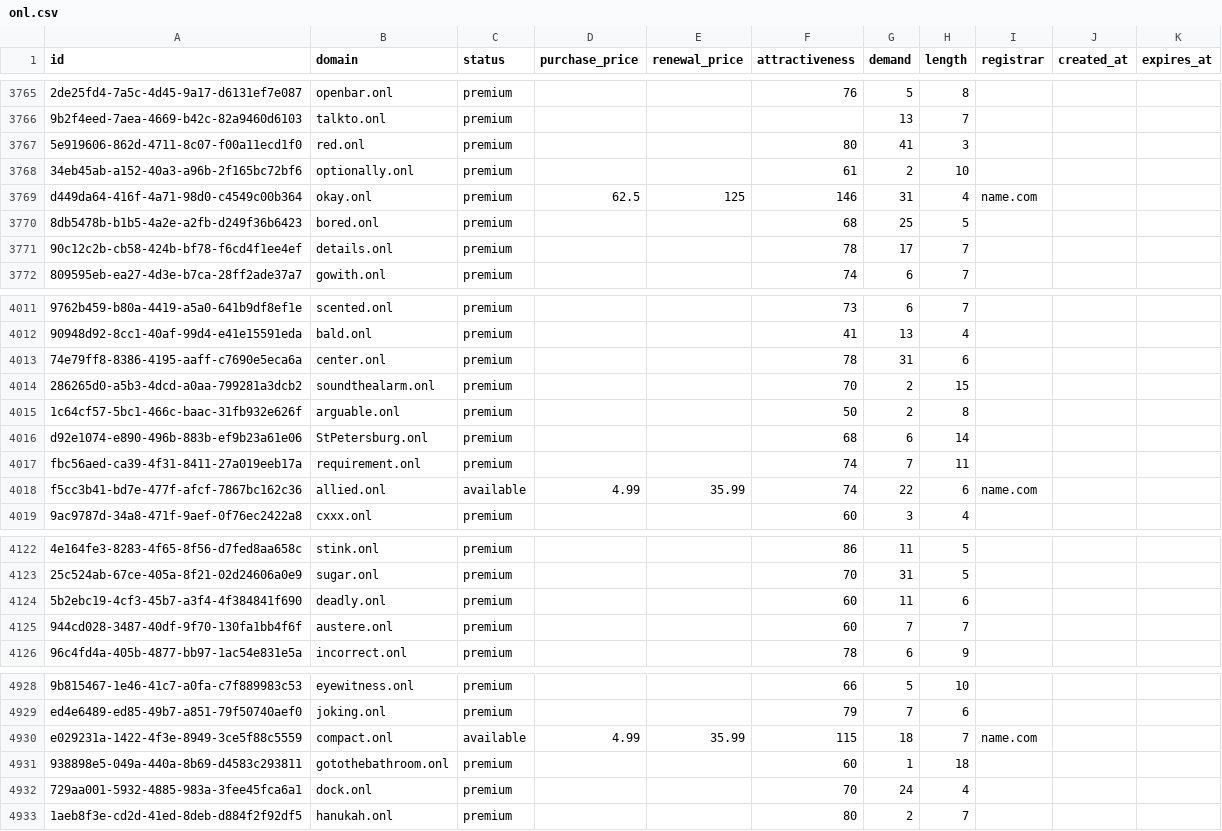
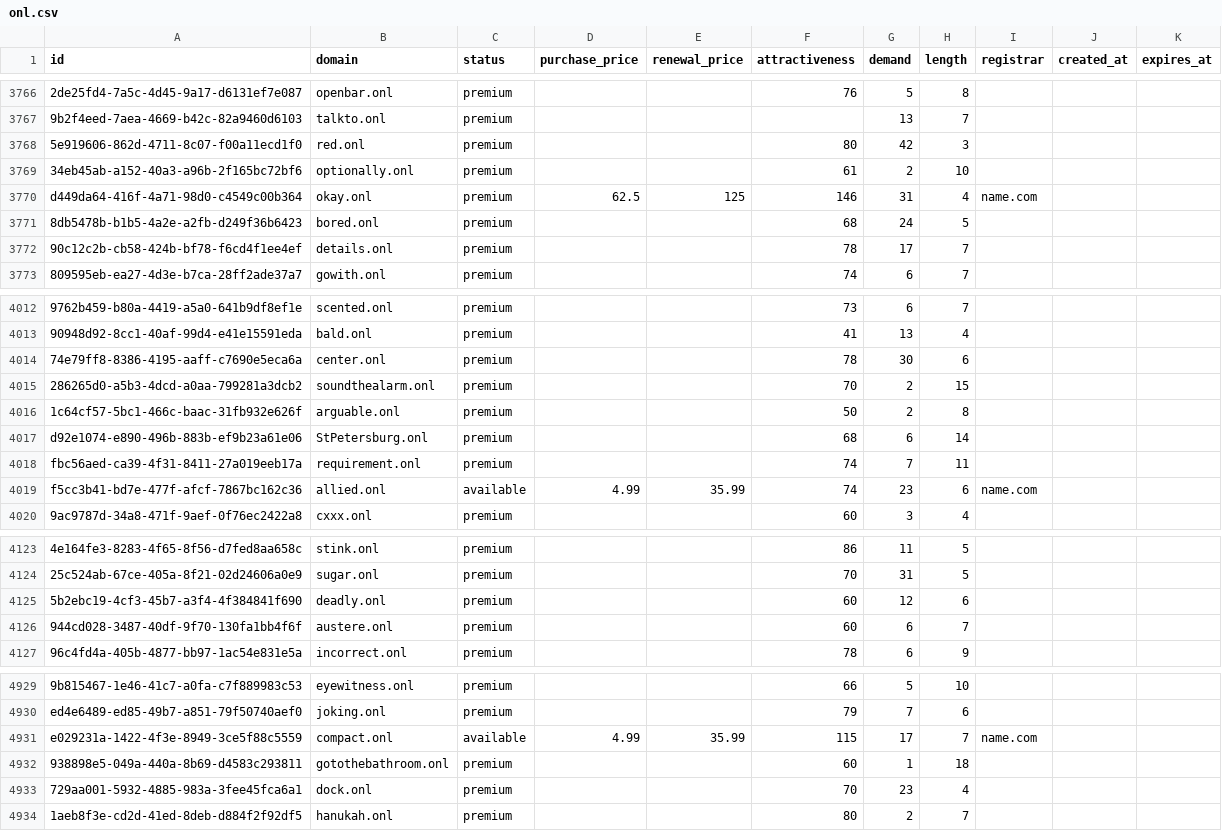
Before and after one commit to UniqueDomains/onl-oneword-domains, a CSV file: onl.csv, drawn as a sheet; only a part is shown, gaps mark what is left out; addresses are those after the commit; the diff covers the shown part only; the diff names each change by its address in the sheet, - before the commit and + after, or states it on an @@ line.

```diff
--- a/onl.csv
+++ b/onl.csv
-G3768 (demand): 41
+G3768 (demand): 42
-G3771 (demand): 25
+G3771 (demand): 24
-G4014 (demand): 31
+G4014 (demand): 30
-G4019 (demand): 22
+G4019 (demand): 23
-G4125 (demand): 11
+G4125 (demand): 12
-G4126 (demand): 7
+G4126 (demand): 6
-G4931 (demand): 18
+G4931 (demand): 17
-G4933 (demand): 24
+G4933 (demand): 23
```
Also changed, not shown: 1 added row and 161 edited cells elsewhere in this file, 4 other files.
